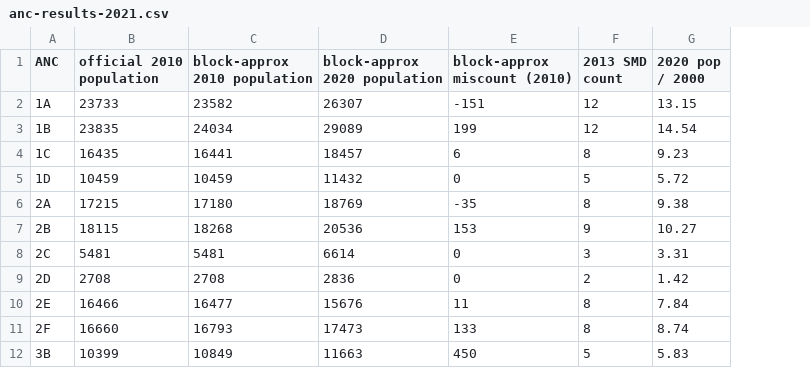
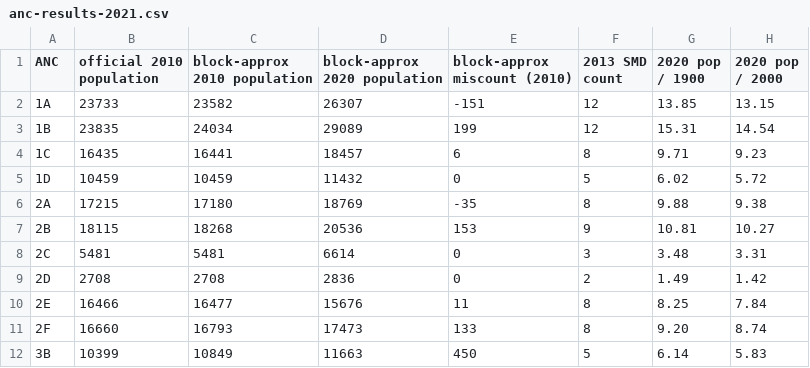
Before and after one commit to vjkapur/anc-redistricting, a CSV file: anc-results-2021.csv, drawn as a sheet; only a part is shown; the diff names each change by its address in the sheet, - before the commit and + after, or states it on an @@ line.

```diff
--- a/anc-results-2021.csv
+++ b/anc-results-2021.csv
+column G (2020 pop / 1900), rows 2-12: 13.85 | 15.31 | 9.71 | 6.02 | 9.88 | 10.81 | 3.48 | 1.49 | 8.25 | 9.20 | 6.14
```
Also changed, not shown: 1 other file.
